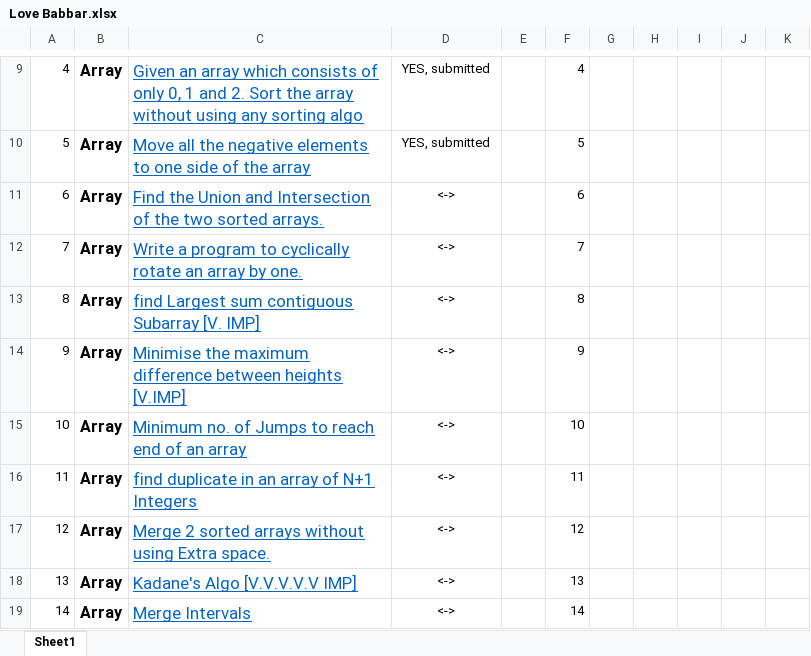
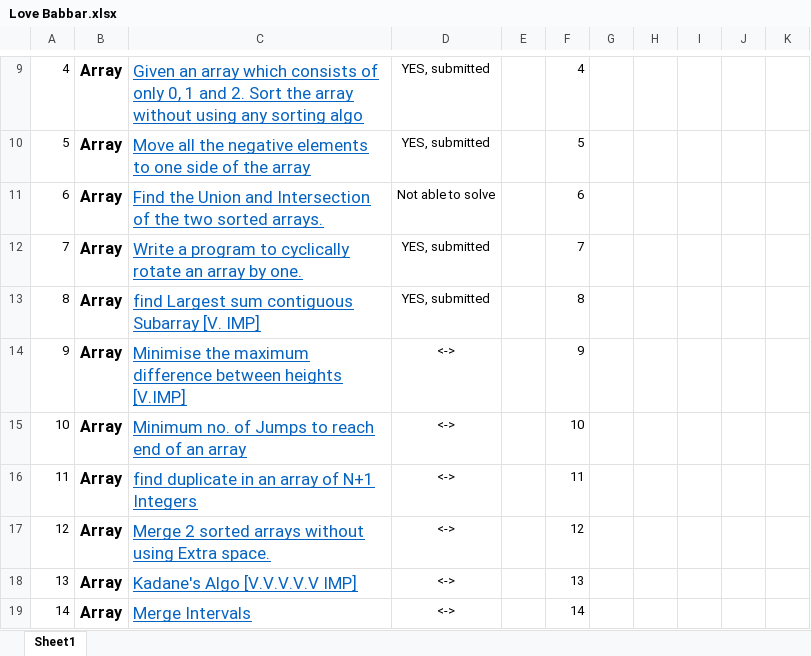
Before and after one commit to onkcharkupalli1051/c-programming, an Excel workbook: LB DS/Love Babbar.xlsx, sheet Sheet1, drawn as a sheet; only a part is shown, gaps mark what is left out; values as stored, in another font and other column widths than the file's, no borders; the diff names each change by its address in the sheet, - before the commit and + after, or states it on an @@ line.

```diff
--- a/LB DS/Love Babbar.xlsx (sheet Sheet1)
+++ b/LB DS/Love Babbar.xlsx (sheet Sheet1)
-D11: <->
+D11: Not able to solve
-D12:D13: <->
+D12:D13: YES, submitted
```
Also changed, not shown: 9 other files.
